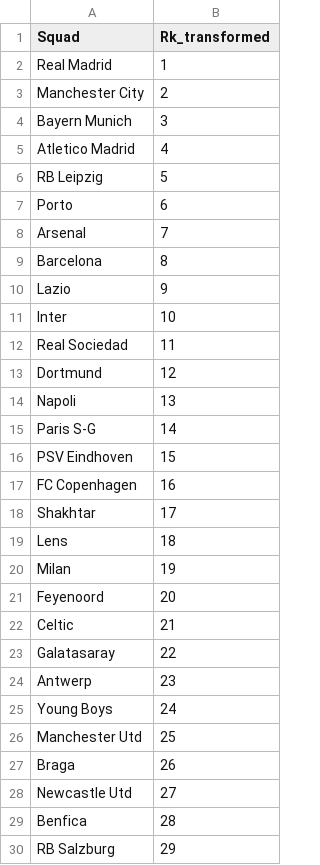
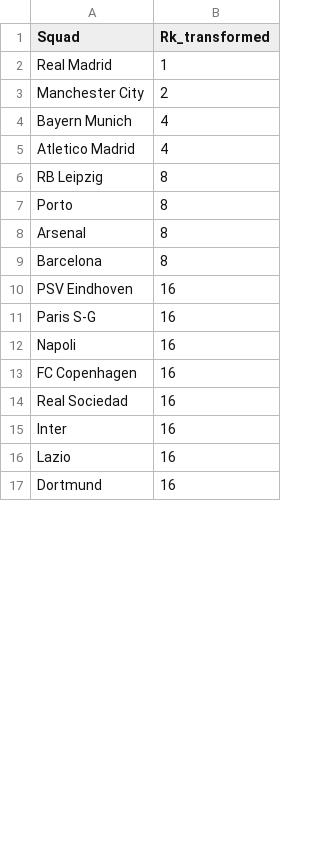
Before and after one commit to Germiprogramer/CHAMPIONS-LEAGUE, a CSV file: datos/predicciones/clasif_ch_regresion.csv, drawn as a sheet; only a part is shown; the diff covers the shown part only.

```diff
--- a/datos/predicciones/clasif_ch_regresion.csv
+++ b/datos/predicciones/clasif_ch_regresion.csv
@@ -3,28 +3,15 @@ Real Madrid,1
 Manchester City,2
-Bayern Munich,3
+Bayern Munich,4
 Atletico Madrid,4
-RB Leipzig,5
-Porto,6
-Arsenal,7
+RB Leipzig,8
+Porto,8
+Arsenal,8
 Barcelona,8
-Lazio,9
-Inter,10
-Real Sociedad,11
-Dortmund,12
-Napoli,13
-Paris S-G,14
-PSV Eindhoven,15
+PSV Eindhoven,16
+Paris S-G,16
+Napoli,16
 FC Copenhagen,16
-Shakhtar,17
-Lens,18
-Milan,19
-Feyenoord,20
-Celtic,21
-Galatasaray,22
-Antwerp,23
-Young Boys,24
-Manchester Utd,25
-Braga,26
-Newcastle Utd,27
-Benfica,28
-RB Salzburg,29
+Real Sociedad,16
+Inter,16
+Lazio,16
+Dortmund,16
```
Also changed, not shown: 13 added rows and 2 edited cells elsewhere in this file, 1 other file.
